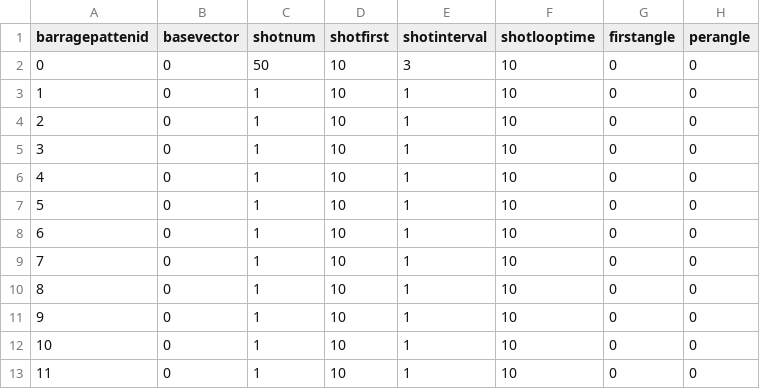
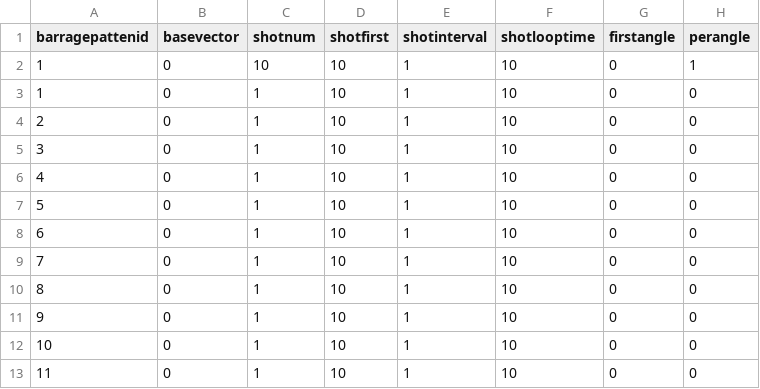
Before and after one commit to SuzukazeAoba1/TOHO, a CSV file: TOHOprojectBusan/Assets/ReSources/barrage_sequence_data.csv, drawn as a sheet.

```diff
--- a/TOHOprojectBusan/Assets/ReSources/barrage_sequence_data.csv
+++ b/TOHOprojectBusan/Assets/ReSources/barrage_sequence_data.csv
@@ -1,3 +1,3 @@
 barragepattenid,basevector,shotnum,shotfirst,shotinterval,shotlooptime,firstangle,perangle
-0,0,50,10,3,10,0,0
+1,0,10,10,1,10,0,1
 1,0,1,10,1,10,0,0
```
Also changed, not shown: TOHOprojectBusan/Assets/ReSources/barrage_patten_data.csv, 4 other files.
